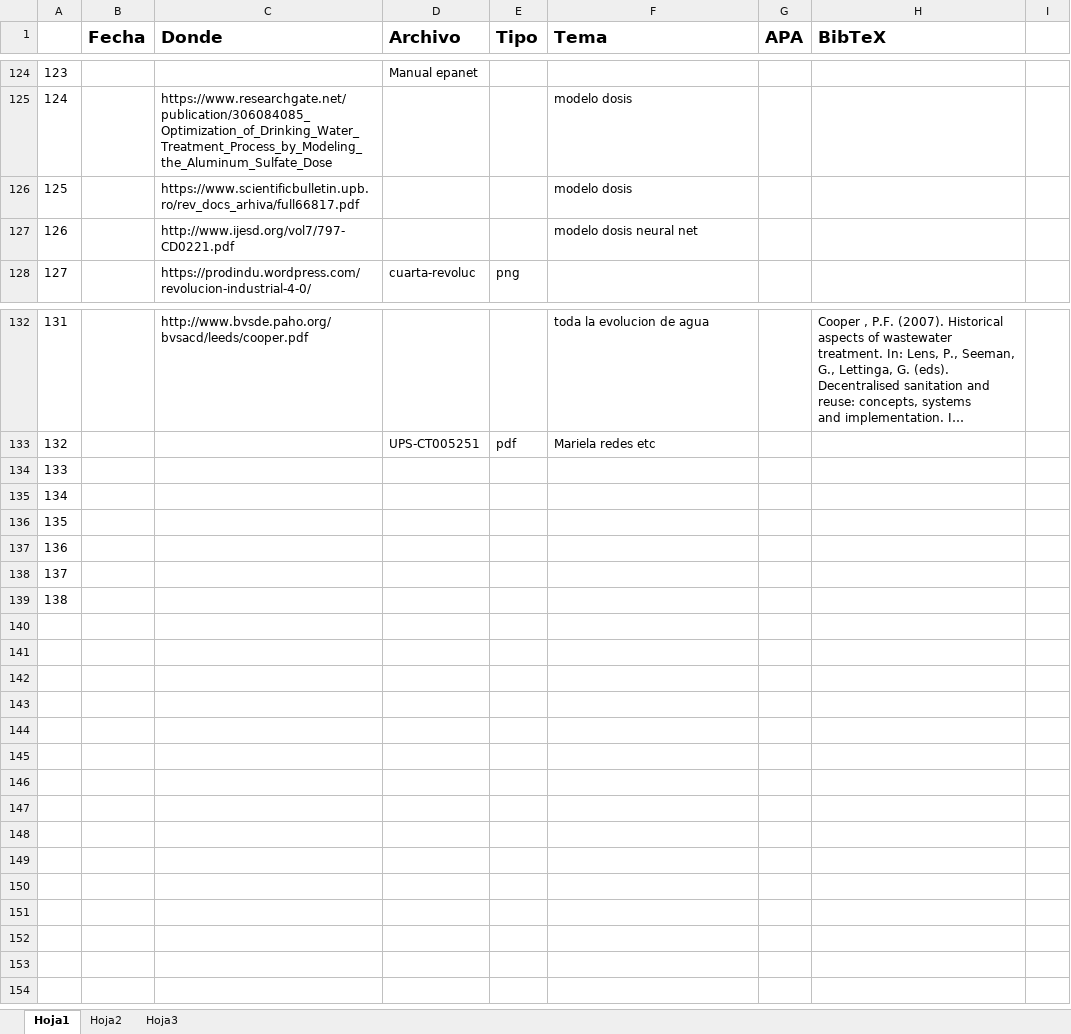
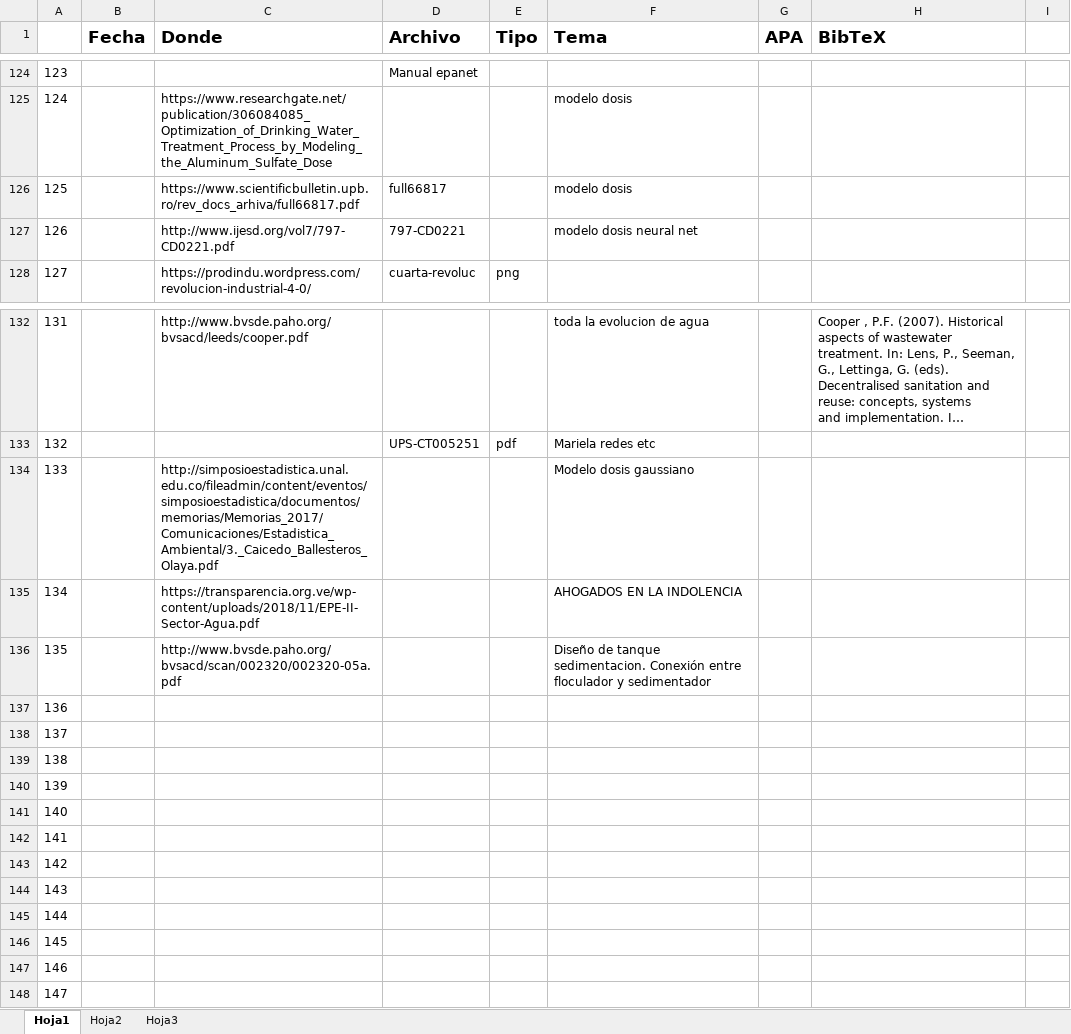
Before and after one commit to Ysislp/digital-twin-prop, an Excel workbook: Bitácora.xlsx, sheet Hoja1, drawn as a sheet; only a part is shown, gaps mark what is left out; long unchanged cells end in …; values as stored, in another font and other column widths than the file's, no borders; addresses are those after the commit; the diff names each change by its address in the sheet, - before the commit and + after, or states it on an @@ line.

```diff
--- a/Bitácora.xlsx (sheet Hoja1)
+++ b/Bitácora.xlsx (sheet Hoja1)
-D126 (Archivo): (empty)
+D126 (Archivo): full66817
-D127 (Archivo): (empty)
+D127 (Archivo): 797-CD0221
+row 134: 133 |  | http://simposioestadistica.unal.edu.co/fileadmin/content/eventos/simposioestadistica/documentos/memorias/Memorias_2017/Comunicaciones/Estadistica_Ambiental/3._Caicedo_Ballesteros_Olaya.pdf |  |  | Modelo dosis gaussiano
+row 135: 134 |  | https://transparencia.org.ve/wp-content/uploads/2018/11/EPE-II-Sector-Agua.pdf |  |  | AHOGADOS EN LA INDOLENCIA
+row 136: 135 |  | http://www.bvsde.paho.org/bvsacd/scan/002320/002320-05a.pdf |  |  | Diseño de tanque sedimentacion. Conexión entre floculador y sedimentador
@@ column A renumbered between rows 137 and 142 @@
+row 143: 142
+row 144: 143
+row 145: 144
+row 146: 145
+row 147: 146
+row 148: 147
```
Also changed, not shown: 19 other files.
